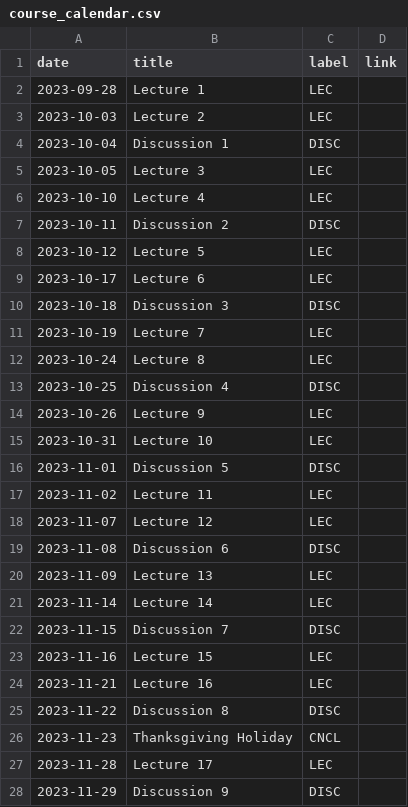
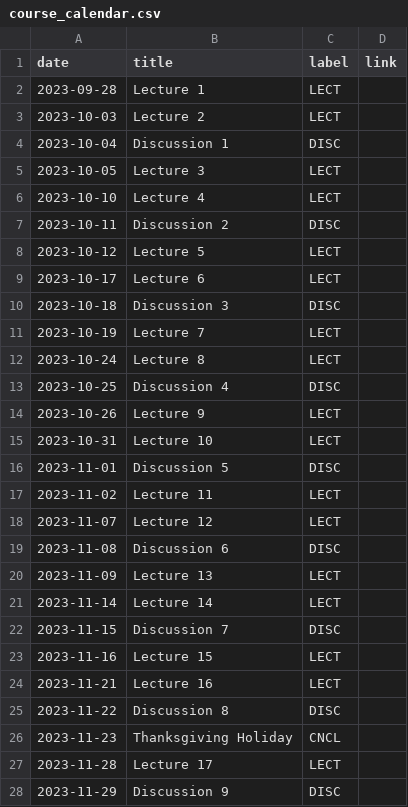
Before and after one commit to kshannon-ucsd/dsc100, a CSV file: _data/fa23/course_calendar.csv, drawn as a sheet; only a part is shown; the diff covers the shown part only.

Commit message:
Fix calendar colours

```diff
--- a/_data/fa23/course_calendar.csv
+++ b/_data/fa23/course_calendar.csv
@@ -1,28 +1,28 @@
 date,title,label,link
-2023-09-28,Lecture 1,LEC,
-2023-10-03,Lecture 2,LEC,
+2023-09-28,Lecture 1,LECT,
+2023-10-03,Lecture 2,LECT,
 2023-10-04,Discussion 1,DISC,
-2023-10-05,Lecture 3,LEC,
-2023-10-10,Lecture 4,LEC,
+2023-10-05,Lecture 3,LECT,
+2023-10-10,Lecture 4,LECT,
 2023-10-11,Discussion 2,DISC,
-2023-10-12,Lecture 5,LEC,
-2023-10-17,Lecture 6,LEC,
+2023-10-12,Lecture 5,LECT,
+2023-10-17,Lecture 6,LECT,
 2023-10-18,Discussion 3,DISC,
-2023-10-19,Lecture 7,LEC,
-2023-10-24,Lecture 8,LEC,
+2023-10-19,Lecture 7,LECT,
+2023-10-24,Lecture 8,LECT,
 2023-10-25,Discussion 4,DISC,
-2023-10-26,Lecture 9,LEC,
-2023-10-31,Lecture 10,LEC,
+2023-10-26,Lecture 9,LECT,
+2023-10-31,Lecture 10,LECT,
 2023-11-01,Discussion 5,DISC,
-2023-11-02,Lecture 11,LEC,
-2023-11-07,Lecture 12,LEC,
+2023-11-02,Lecture 11,LECT,
+2023-11-07,Lecture 12,LECT,
 2023-11-08,Discussion 6,DISC,
-2023-11-09,Lecture 13,LEC,
-2023-11-14,Lecture 14,LEC,
+2023-11-09,Lecture 13,LECT,
+2023-11-14,Lecture 14,LECT,
 2023-11-15,Discussion 7,DISC,
-2023-11-16,Lecture 15,LEC,
-2023-11-21,Lecture 16,LEC,
+2023-11-16,Lecture 15,LECT,
+2023-11-21,Lecture 16,LECT,
 2023-11-22,Discussion 8,DISC,
 2023-11-23,Thanksgiving Holiday,CNCL,
-2023-11-28,Lecture 17,LEC,
+2023-11-28,Lecture 17,LECT,
 2023-11-29,Discussion 9,DISC,
```
Also changed, not shown: 3 edited cells elsewhere in this file, 1 other file.
